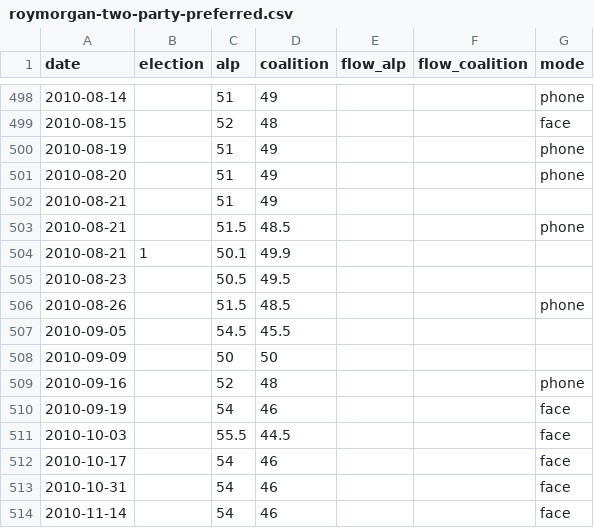
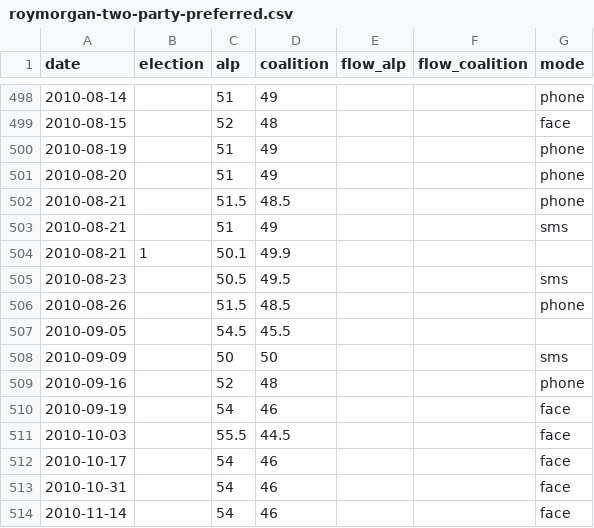
Before and after one commit to joshborgnolo/auspol-tracker, a CSV file: data/roymorgan-two-party-preferred.csv, drawn as a sheet; only a part is shown, gaps mark what is left out.

```diff
--- a/data/roymorgan-two-party-preferred.csv
+++ b/data/roymorgan-two-party-preferred.csv
@@ -501,9 +501,9 @@ date,election,alp,coalition,flow_alp,flow_coalition,mode
 2010-08-20,,51,49,,,phone
-2010-08-21,,51,49,,,
 2010-08-21,,51.5,48.5,,,phone
+2010-08-21,,51,49,,,sms
 2010-08-21,1,50.1,49.9,,,
-2010-08-23,,50.5,49.5,,,
+2010-08-23,,50.5,49.5,,,sms
 2010-08-26,,51.5,48.5,,,phone
 2010-09-05,,54.5,45.5,,,
-2010-09-09,,50,50,,,
+2010-09-09,,50,50,,,sms
 2010-09-16,,52,48,,,phone
```
Also changed, not shown: data/newspoll-better-pm.csv, data/newspoll-primary-vote.csv, 4 other files.
